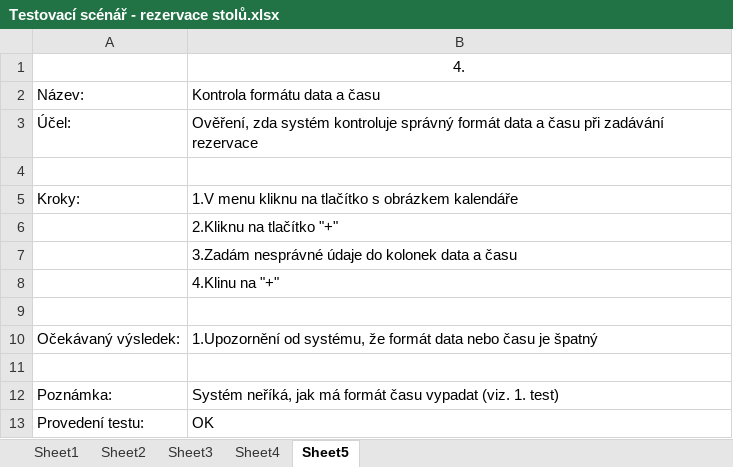
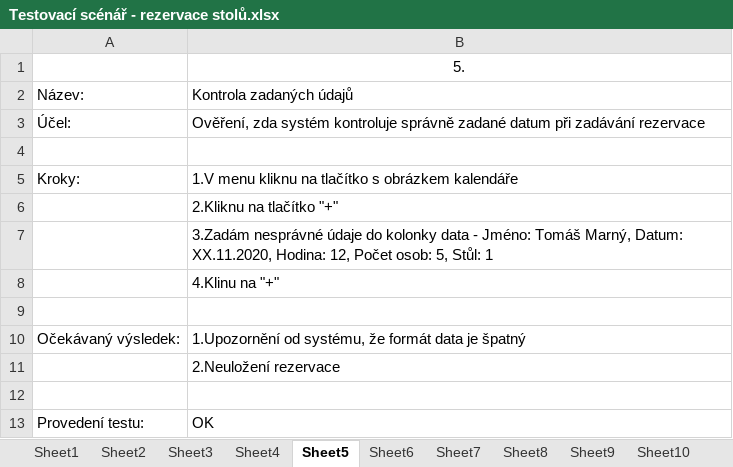
Before and after one commit to PinkN-RestauracePlus/RestauracePlus, an Excel workbook: K odevzdání/4. iterace/Testování/Testovací scénář - rezervace stolů.xlsx, sheet Sheet5, drawn as a sheet; values as stored, in another font and other column widths than the file's, no borders; removed rows and columns are numbered as before the commit, all else as after; the diff names each change by its address in the sheet, - before the commit and + after, or states it on an @@ line.

```diff
--- a/K odevzdání/4. iterace/Testování/Testovací scénář - rezervace stolů.xlsx (sheet Sheet5)
+++ b/K odevzdání/4. iterace/Testování/Testovací scénář - rezervace stolů.xlsx (sheet Sheet5)
+sheet tab: Sheet6
+sheet tab: Sheet7
+sheet tab: Sheet8
+sheet tab: Sheet9
+sheet tab: Sheet10
-B1: 4.
+B1: 5.
-B2: Kontrola formátu data a času
+B2: Kontrola zadaných údajů
-B3: …systém kontroluje správný formát data a času při zadávání…
+B3: …systém kontroluje správně zadané datum při zadávání…
-B7: …údaje do kolonek data a času
+B7: …údaje do kolonky data - Jméno: Tomáš Marný, Datum: XX.11.2020, Hodina: 12, Počet osob: 5, Stůl: 1
-B10: …formát data nebo času je špatný
+B10: …formát data je špatný
+row 11:  | 2.Neuložení rezervace
-row 12: Poznámka: | Systém neříká, jak má formát času vypadat (viz. 1. test)
```
Also changed, not shown: sheet Sheet1, sheet Sheet2, sheet Sheet3, sheet Sheet4, other sheet tabs, K odevzdání/4. iterace/Testování/Testovací scénář - správa účtů.xlsx, K odevzdání/4. iterace/Testování/Testovací scénář - úprava dodavatelů.xlsx, 2 other files.
